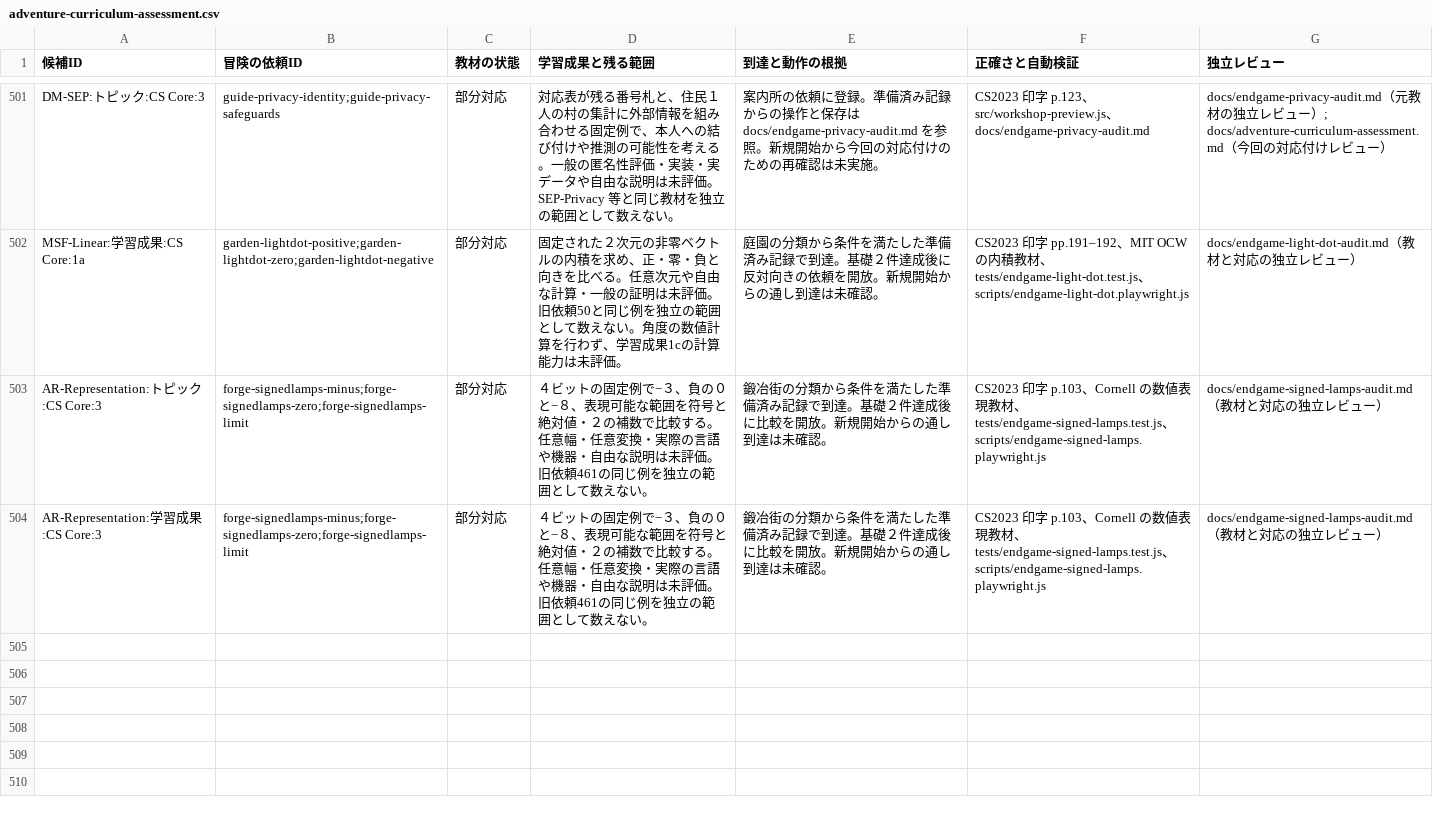
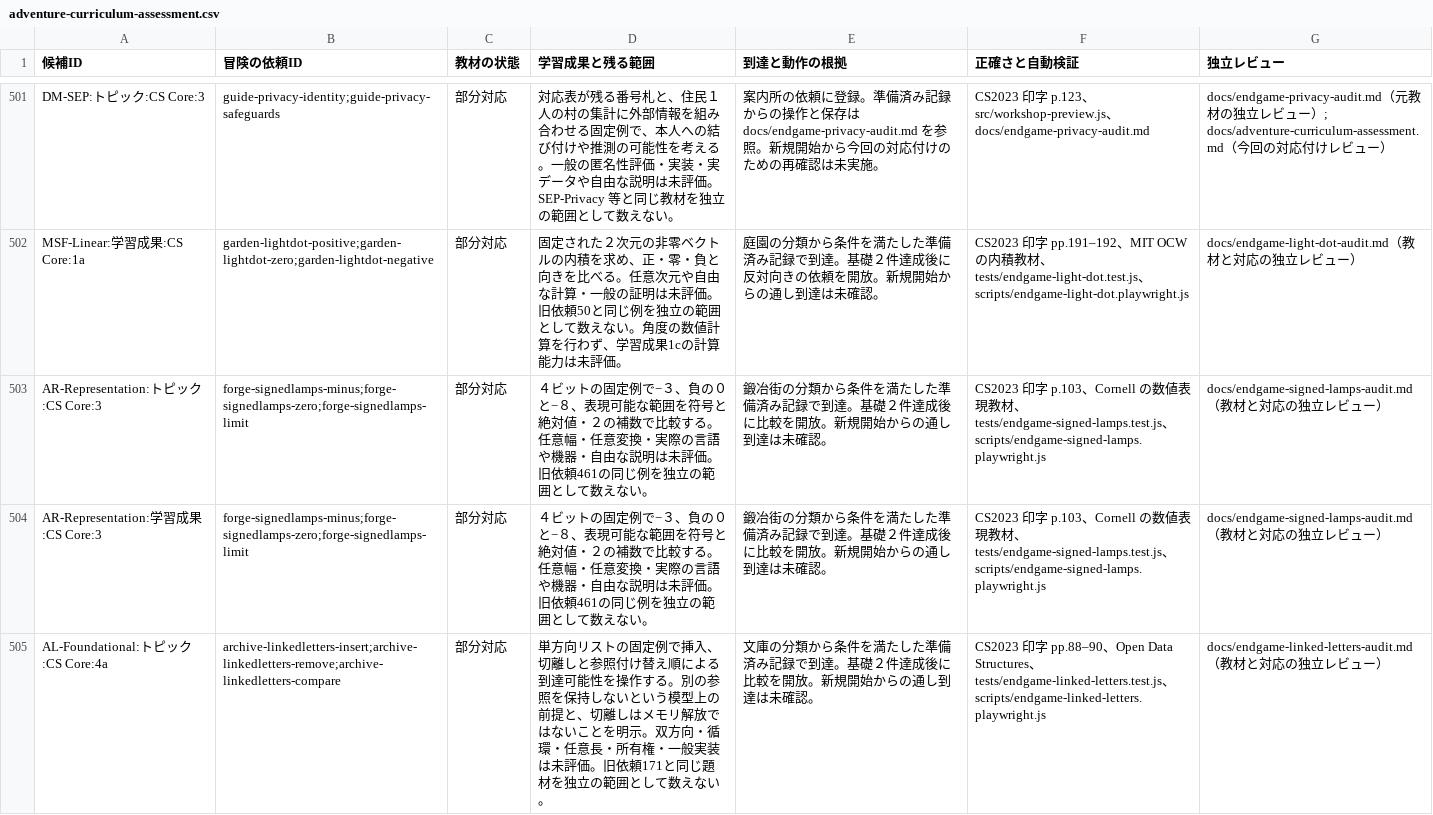
Before and after one commit to nodchip/CSQuest, a CSV file: docs/adventure-curriculum-assessment.csv, drawn as a sheet; only a part is shown, gaps mark what is left out.

Commit message:
Add linked list pointer quests

```diff
--- a/docs/adventure-curriculum-assessment.csv
+++ b/docs/adventure-curriculum-assessment.csv
@@ -504 +504,2 @@ AR-Representation:トピック:CS Core:3,forge-signedlamps-minus;forge-signedlam
 AR-Representation:学習成果:CS Core:3,forge-signedlamps-minus;forge-signedlamps-zero;forge-signedlamps-limit,部分対応,４ビットの固定例で−３、負の０と−８、表現可能な範囲を符号と絶対値・２の補数で比較する。任意幅・任意変換・実際の言語や機器・自由な説明は未評価。旧依頼461の同じ例を独立の範囲として数えない。,鍛冶街の分類から条件を満たした準備済み記録で到達。基礎２件達成後に比較を開放。新規開始からの通し到達は未確認。,CS2023 印字 p.103、Cornell の数値表現教材、tests/endgame-signed-lamps.test.js、scripts/endgame-signed-lamps.playwright.js,docs/endgame-signed-lamps-audit.md（教材と対応の独立レビュー）
+AL-Foundational:トピック:CS Core:4a,archive-linkedletters-insert;archive-linkedletters-remove;archive-linkedletters-compare,部分対応,単方向リストの固定例で挿入、切離しと参照付け替え順による到達可能性を操作する。別の参照を保持しないという模型上の前提と、切離しはメモリ解放ではないことを明示。双方向・循環・任意長・所有権・一般実装は未評価。旧依頼171と同じ題材を独立の範囲として数えない。,文庫の分類から条件を満たした準備済み記録で到達。基礎２件達成後に比較を開放。新規開始からの通し到達は未確認。,CS2023 印字 pp.88–90、Open Data Structures、tests/endgame-linked-letters.test.js、scripts/endgame-linked-letters.playwright.js,docs/endgame-linked-letters-audit.md（教材と対応の独立レビュー）
```
Also changed, not shown: 8 other files.
